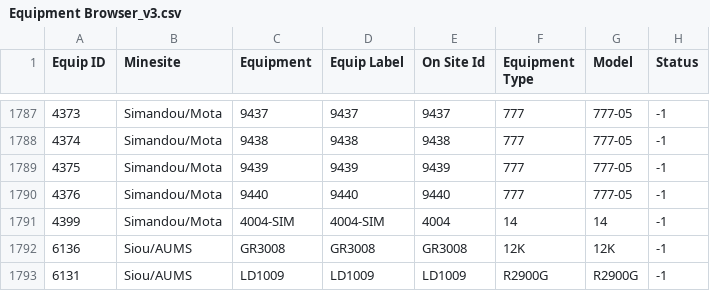
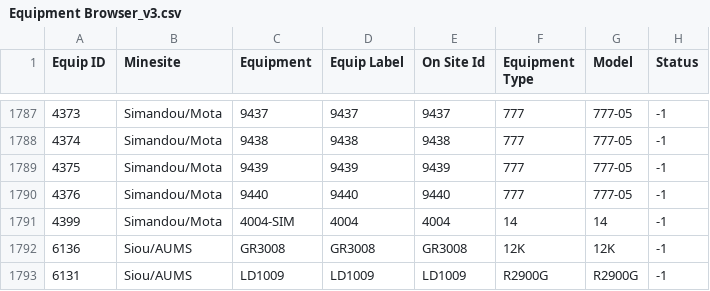
Before and after one commit to Boola77/downtime-processing, a CSV file: data/Equipments/Equipment Browser_v3.csv, drawn as a sheet; only a part is shown, gaps mark what is left out; the diff names each change by its address in the sheet, - before the commit and + after, or states it on an @@ line.

Commit message:
Update Equipment Browser_v3.csv

```diff
--- a/data/Equipments/Equipment Browser_v3.csv
+++ b/data/Equipments/Equipment Browser_v3.csv
-D1791 (Equip Label): 4004-SIM
+D1791 (Equip Label): 4004
```
